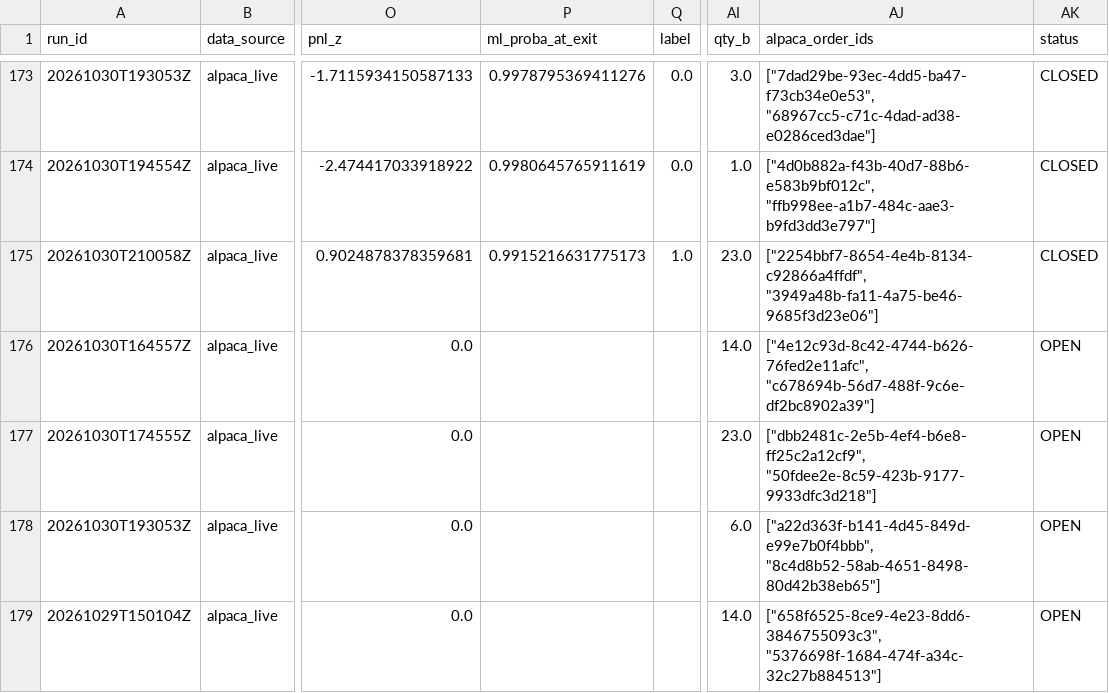
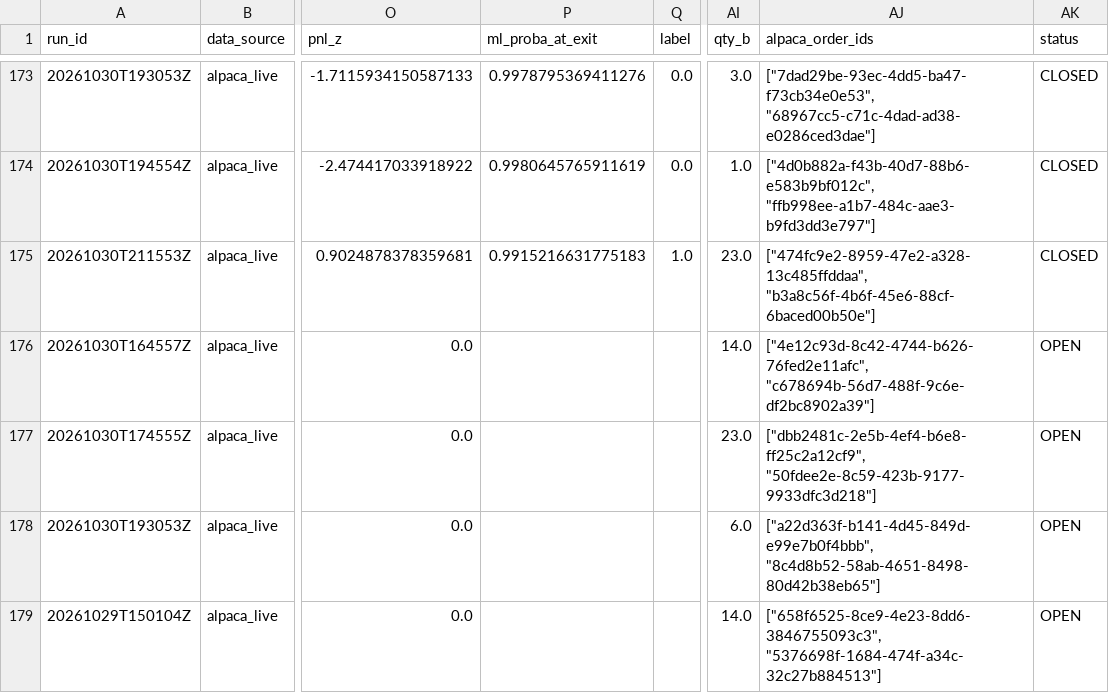
Before and after one commit to ujjwalmallem/SmartTrade_AdaptiveKalman, a CSV file: results/paper_trades.csv, drawn as a sheet; only a part is shown, gaps mark what is left out; the diff names each change by its address in the sheet, - before the commit and + after, or states it on an @@ line.

```diff
--- a/results/paper_trades.csv
+++ b/results/paper_trades.csv
-A175 (run_id): 20261030T210058Z
+A175 (run_id): 20261030T211553Z
-P175 (ml_proba_at_exit): 0.9915216631775173
+P175 (ml_proba_at_exit): 0.9915216631775183
-AJ175 (alpaca_order_ids): ["2254bbf7-8654-4e4b-8134-c92866a4ffdf", "3949a48b-fa11-4a75-be46-9685f3d23e06"]
+AJ175 (alpaca_order_ids): ["474fc9e2-8959-47e2-a328-13c485ffddaa", "b3a8c56f-4b6f-45e6-88cf-6baced00b50e"]
```
Also changed, not shown: results/exit_training_dataset.csv, 1 other file.
